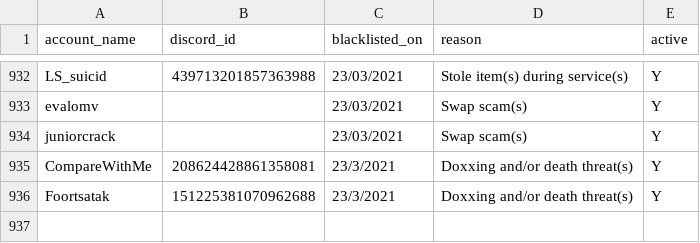
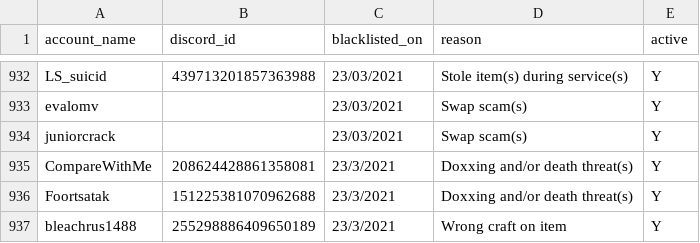
Before and after one commit to The-Forbidden-Trove/ForbiddenTroveBlacklist, a CSV file: blacklist.csv, drawn as a sheet; only a part is shown, gaps mark what is left out.

Commit message:
Update blacklist.csv

```diff
--- a/blacklist.csv
+++ b/blacklist.csv
@@ -936 +936,2 @@ account_name, discord_id, blacklisted_on, reason, active
 "Foortsatak", "151225381070962688", "23/3/2021", "Doxxing and/or death threat(s)", "Y"
+"bleachrus1488", "255298886409650189", "23/3/2021", "Wrong craft on item", "Y"
```
